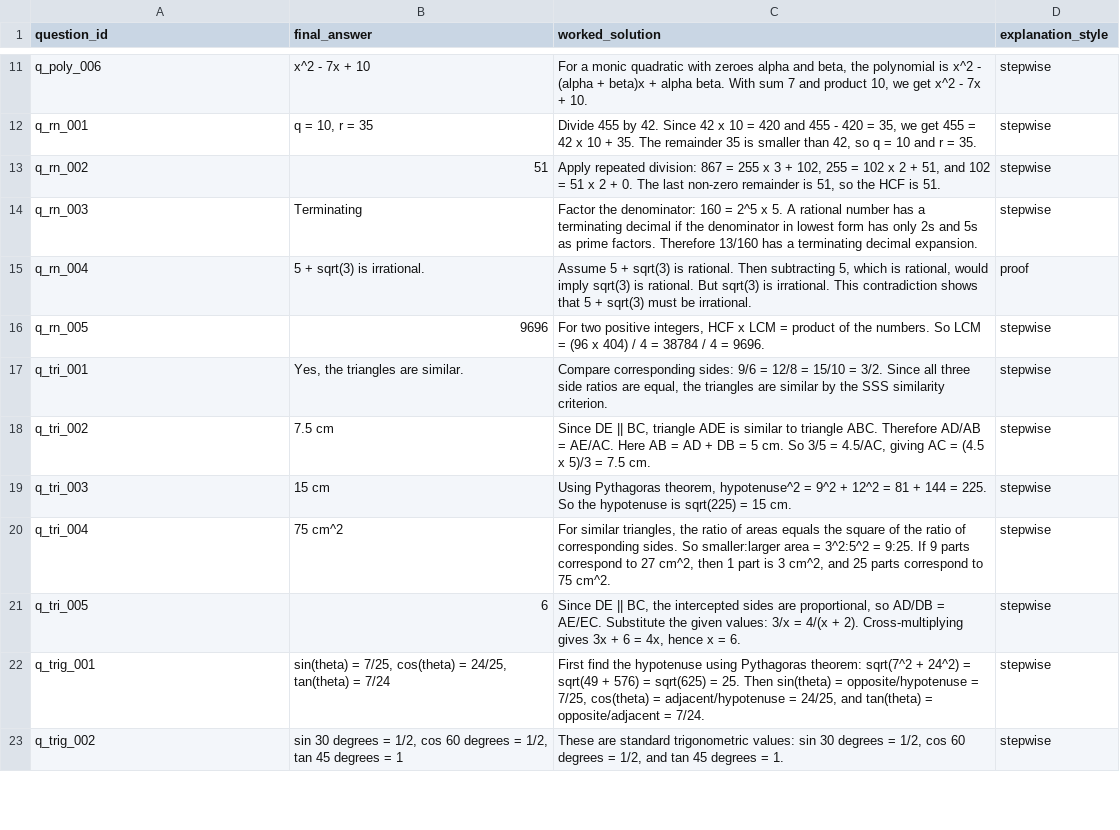
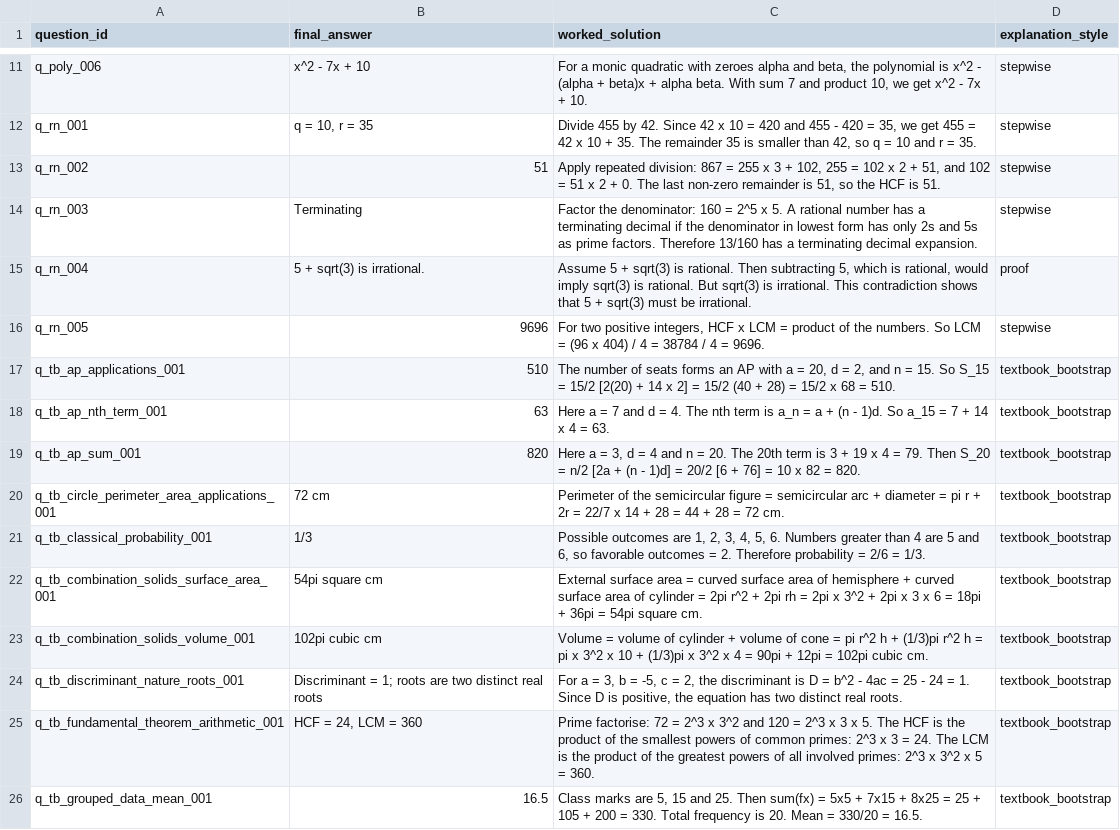
Before and after one commit to HiteshVamshi/adaptive-learning-platform, a CSV file: artifacts/bootstrap_data/solutions.csv, drawn as a sheet; only a part is shown, gaps mark what is left out; the shorter side is filled out with more unchanged rows; the diff covers the shown part only.

```diff
--- a/artifacts/bootstrap_data/solutions.csv
+++ b/artifacts/bootstrap_data/solutions.csv
@@ -16 +16,11 @@ q_rn_004,5 + sqrt(3) is irrational.,"Assume 5 + sqrt(3) is rational. Then subtra
 q_rn_005,9696,"For two positive integers, HCF x LCM = product of the numbers. So LCM = (96 x 404) / 4 = 38784 / 4 = 9696.",stepwise
+q_tb_ap_applications_001,510,"The number of seats forms an AP with a = 20, d = 2, and n = 15. So S_15 = 15/2 [2(20) + 14 x 2] = 15/2 (40 + 28) = 15/2 x 68 = 510.",textbook_bootstrap
+q_tb_ap_nth_term_001,63,Here a = 7 and d = 4. The nth term is a_n = a + (n - 1)d. So a_15 = 7 + 14 x 4 = 63.,textbook_bootstrap
+q_tb_ap_sum_001,820,"Here a = 3, d = 4 and n = 20. The 20th term is 3 + 19 x 4 = 79. Then S_20 = n/2 [2a + (n - 1)d] = 20/2 [6 + 76] = 10 x 82 = 820.",textbook_bootstrap
+q_tb_circle_perimeter_area_applications_001,72 cm,Perimeter of the semicircular figure = semicircular arc + diameter = pi r + 2r = 22/7 x 14 + 28 = 44 + 28 = 72 cm.,textbook_bootstrap
+q_tb_classical_probability_001,1/3,"Possible outcomes are 1, 2, 3, 4, 5, 6. Numbers greater than 4 are 5 and 6, so favorable outcomes = 2. Therefore probability = 2/6 = 1/3.",textbook_bootstrap
+q_tb_combination_solids_surface_area_001,54pi square cm,External surface area = curved surface area of hemisphere + curved surface area of cylinder = 2pi r^2 + 2pi rh = 2pi x 3^2 + 2pi x 3 x 6 = 18pi + 36pi = 54pi square cm.,textbook_bootstrap
+q_tb_combination_solids_volume_001,102pi cubic cm,Volume = volume of cylinder + volume of cone = pi r^2 h + (1/3)pi r^2 h = pi x 3^2 x 10 + (1/3)pi x 3^2 x 4 = 90pi + 12pi = 102pi cubic cm.,textbook_bootstrap
+q_tb_discriminant_nature_roots_001,Discriminant = 1; roots are two distinct real roots,"For a = 3, b = -5, c = 2, the discriminant is D = b^2 - 4ac = 25 - 24 = 1. Since D is positive, the equation has two distinct real roots.",textbook_bootstrap
+q_tb_fundamental_theorem_arithmetic_001,"HCF = 24, LCM = 360",Prime factorise: 72 = 2^3 x 3^2 and 120 = 2^3 x 3 x 5. The HCF is the product of the smallest powers of common primes: 2^3 x 3 = 24. The LCM is the product of the greatest powers of all involved primes: 2^3 x 3^2 x 5 = 360.,textbook_bootstrap
+q_tb_grouped_data_mean_001,16.5,"Class marks are 5, 15 and 25. Then sum(fx) = 5x5 + 7x15 + 8x25 = 25 + 105 + 200 = 330. Total frequency is 20. Mean = 330/20 = 16.5.",textbook_bootstrap
```
Also changed, not shown: 10 added rows elsewhere in this file, artifacts/bootstrap_data/concept_relationships.csv, artifacts/generated_content/generated_explanations.csv, 43 other files.
